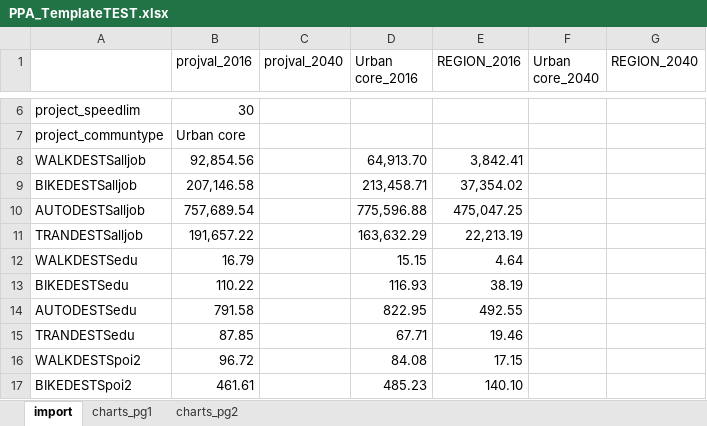
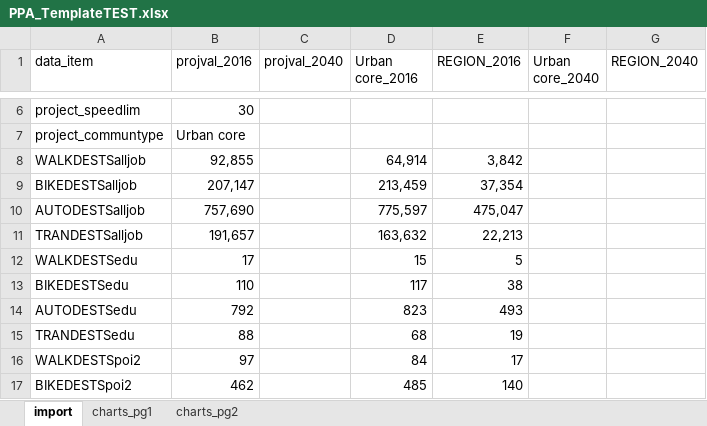
Before and after one commit to djconly85/PPA2_0_code, an Excel workbook: PPA2/ProjectValCSVs/PPA_TemplateTEST.xlsx, sheet import, drawn as a sheet; only a part is shown, gaps mark what is left out; values as stored, in another font and other column widths than the file's, no borders; the diff covers the shown part only; the diff names each change by its address in the sheet, - before the commit and + after, or states it on an @@ line.

```diff
--- a/PPA2/ProjectValCSVs/PPA_TemplateTEST.xlsx (sheet import)
+++ b/PPA2/ProjectValCSVs/PPA_TemplateTEST.xlsx (sheet import)
-A1: (empty)
+A1: data_item
-B8 (projval_2016): 92,854.56
+B8 (projval_2016): 92,855
-D8 (Urban core_2016): 64,913.70
+D8 (Urban core_2016): 64,914
-E8 (REGION_2016): 3,842.41
+E8 (REGION_2016): 3,842
-B9 (projval_2016): 207,146.58
+B9 (projval_2016): 207,147
-D9 (Urban core_2016): 213,458.71
+D9 (Urban core_2016): 213,459
-E9 (REGION_2016): 37,354.02
+E9 (REGION_2016): 37,354
-B10 (projval_2016): 757,689.54
+B10 (projval_2016): 757,690
-D10 (Urban core_2016): 775,596.88
+D10 (Urban core_2016): 775,597
-E10 (REGION_2016): 475,047.25
+E10 (REGION_2016): 475,047
-B11 (projval_2016): 191,657.22
+B11 (projval_2016): 191,657
-D11 (Urban core_2016): 163,632.29
+D11 (Urban core_2016): 163,632
-E11 (REGION_2016): 22,213.19
+E11 (REGION_2016): 22,213
-B12 (projval_2016): 16.79
+B12 (projval_2016): 17
-D12 (Urban core_2016): 15.15
+D12 (Urban core_2016): 15
-E12 (REGION_2016): 4.64
+E12 (REGION_2016): 5
-B13 (projval_2016): 110.22
+B13 (projval_2016): 110
-D13 (Urban core_2016): 116.93
+D13 (Urban core_2016): 117
-E13 (REGION_2016): 38.19
+E13 (REGION_2016): 38
-B14 (projval_2016): 791.58
+B14 (projval_2016): 792
-D14 (Urban core_2016): 822.95
+D14 (Urban core_2016): 823
-E14 (REGION_2016): 492.55
+E14 (REGION_2016): 493
-B15 (projval_2016): 87.85
+B15 (projval_2016): 88
-D15 (Urban core_2016): 67.71
+D15 (Urban core_2016): 68
-E15 (REGION_2016): 19.46
+E15 (REGION_2016): 19
-B16 (projval_2016): 96.72
+B16 (projval_2016): 97
-D16 (Urban core_2016): 84.08
+D16 (Urban core_2016): 84
-E16 (REGION_2016): 17.15
+E16 (REGION_2016): 17
-B17 (projval_2016): 461.61
+B17 (projval_2016): 462
-D17 (Urban core_2016): 485.23
+D17 (Urban core_2016): 485
-E17 (REGION_2016): 140.10
+E17 (REGION_2016): 140
```
Also changed, not shown: 31 added rows, 6 removed rows and 73 edited cells elsewhere in this sheet, charts or pictures, PPA2/ProjectValCSVs/PPA_test_project_sr51riverXing_01132020_0805.xlsx, 30 other files.
